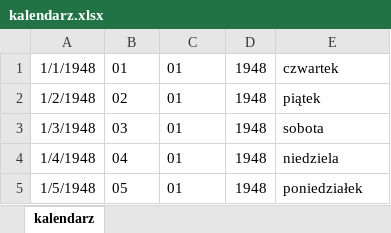
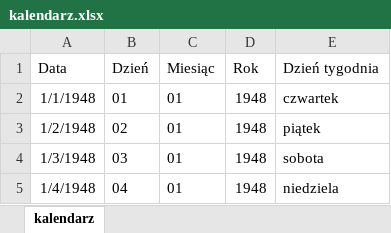
Before and after one commit to Louiks/Dates, an Excel workbook: kalendarz.xlsx, sheet kalendarz, drawn as a sheet; only a part is shown; the shorter side is filled out with more unchanged rows; values as stored, in another font and other column widths than the file's, no borders; the diff names each change by its address in the sheet, - before the commit and + after, or states it on an @@ line.

Commit message:
Dates range 1948 - 2023

```diff
--- a/kalendarz.xlsx (sheet kalendarz)
+++ b/kalendarz.xlsx (sheet kalendarz)
+row 1: Data | Dzień | Miesiąc | Rok | Dzień tygodnia
```
